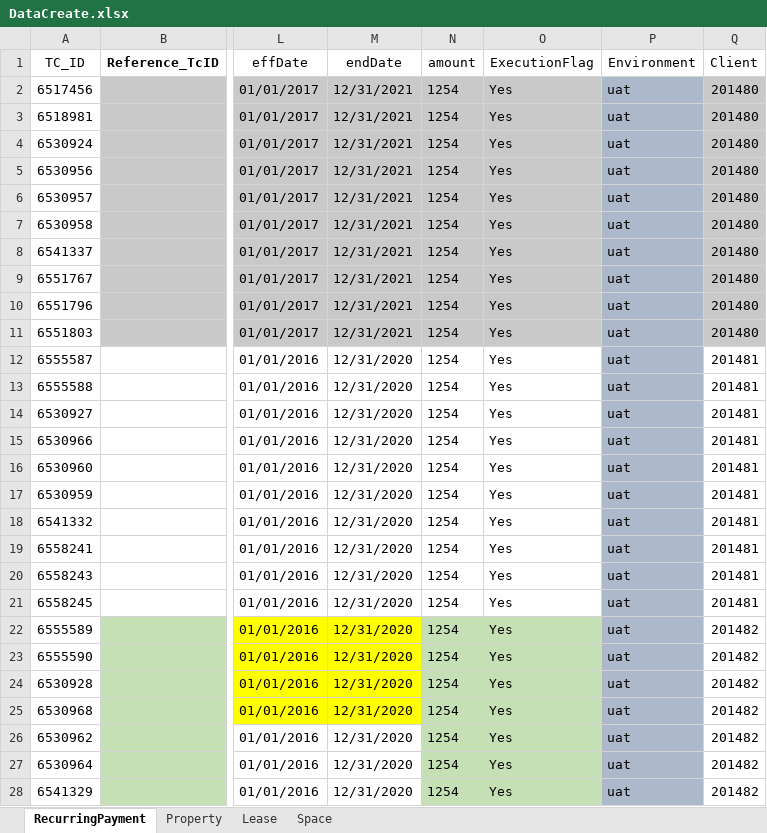
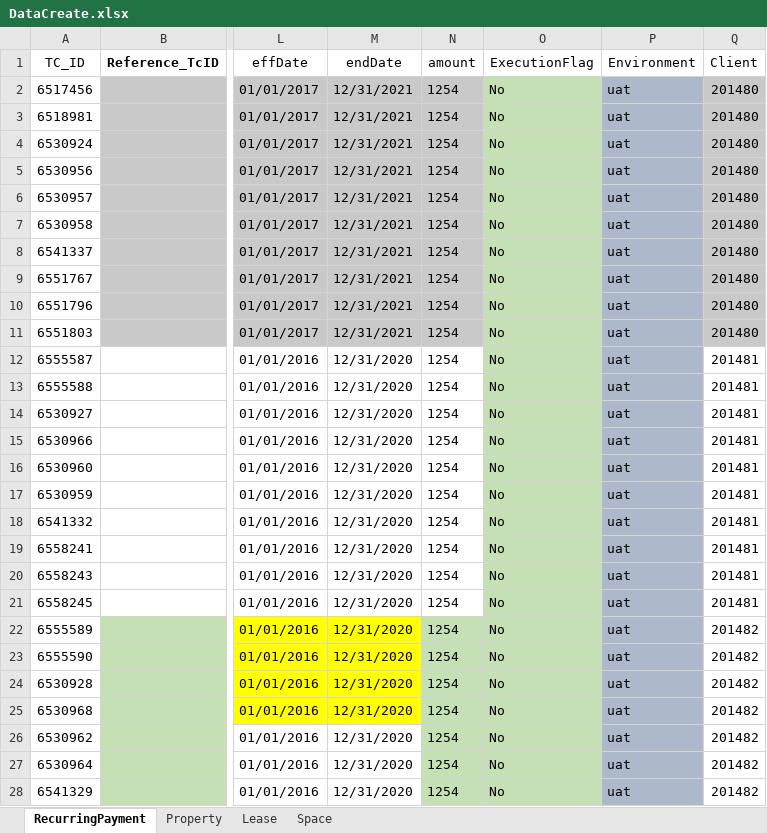
Before and after one commit to shahriarkamal-dsi/AMT-TestFrameWork, an Excel workbook: src/main/resources/dataCreate/DataCreate.xlsx, sheet RecurringPayment, drawn as a sheet; only a part is shown, gaps mark what is left out; values as stored, in another font and other column widths than the file's, no borders; the diff covers the shown part only; the diff names each change by its address in the sheet, - before the commit and + after, or states it on an @@ line.

```diff
--- a/src/main/resources/dataCreate/DataCreate.xlsx (sheet RecurringPayment)
+++ b/src/main/resources/dataCreate/DataCreate.xlsx (sheet RecurringPayment)
-O2:O28 (ExecutionFlag): Yes
+O2:O28 (ExecutionFlag): No
-O12:O21 fill: none
+O12:O21 fill: #C5E0B4
```
Also changed, not shown: 3 added rows, 20 edited cells, cell formats and merged cells elsewhere in this sheet, sheet Property, sheet Lease, sheet Space, src/main/resources/modules/CommonTC.xlsx, src/main/resources/modules/Preq.xlsx, 7 other files.
